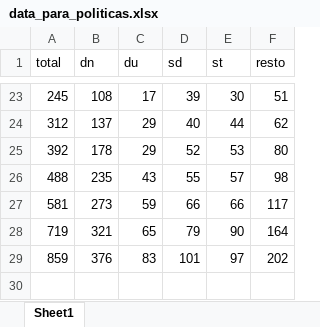
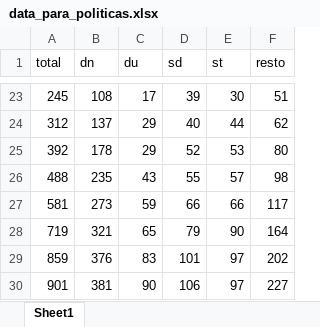
Before and after one commit to chentegui1501/COVIDRD19, an Excel workbook: data_para_politicas.xlsx, sheet Sheet1, drawn as a sheet; only a part is shown, gaps mark what is left out; values as stored, in another font and other column widths than the file's, no borders; the diff names each change by its address in the sheet, - before the commit and + after, or states it on an @@ line.

```diff
--- a/data_para_politicas.xlsx (sheet Sheet1)
+++ b/data_para_politicas.xlsx (sheet Sheet1)
+row 30: 901 | 381 | 90 | 106 | 97 | 227
```
Also changed, not shown: datos_salud_publica.xlsx, 2 other files.
